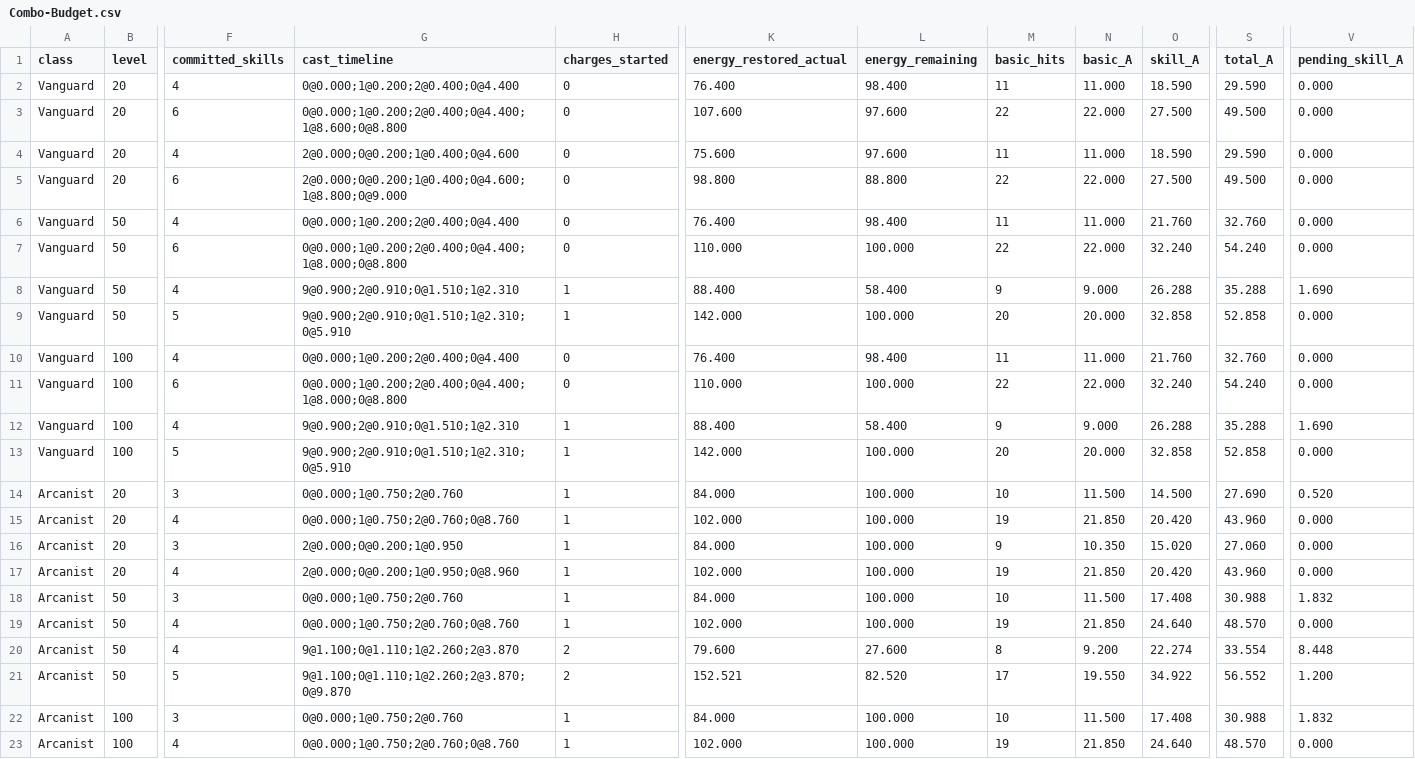
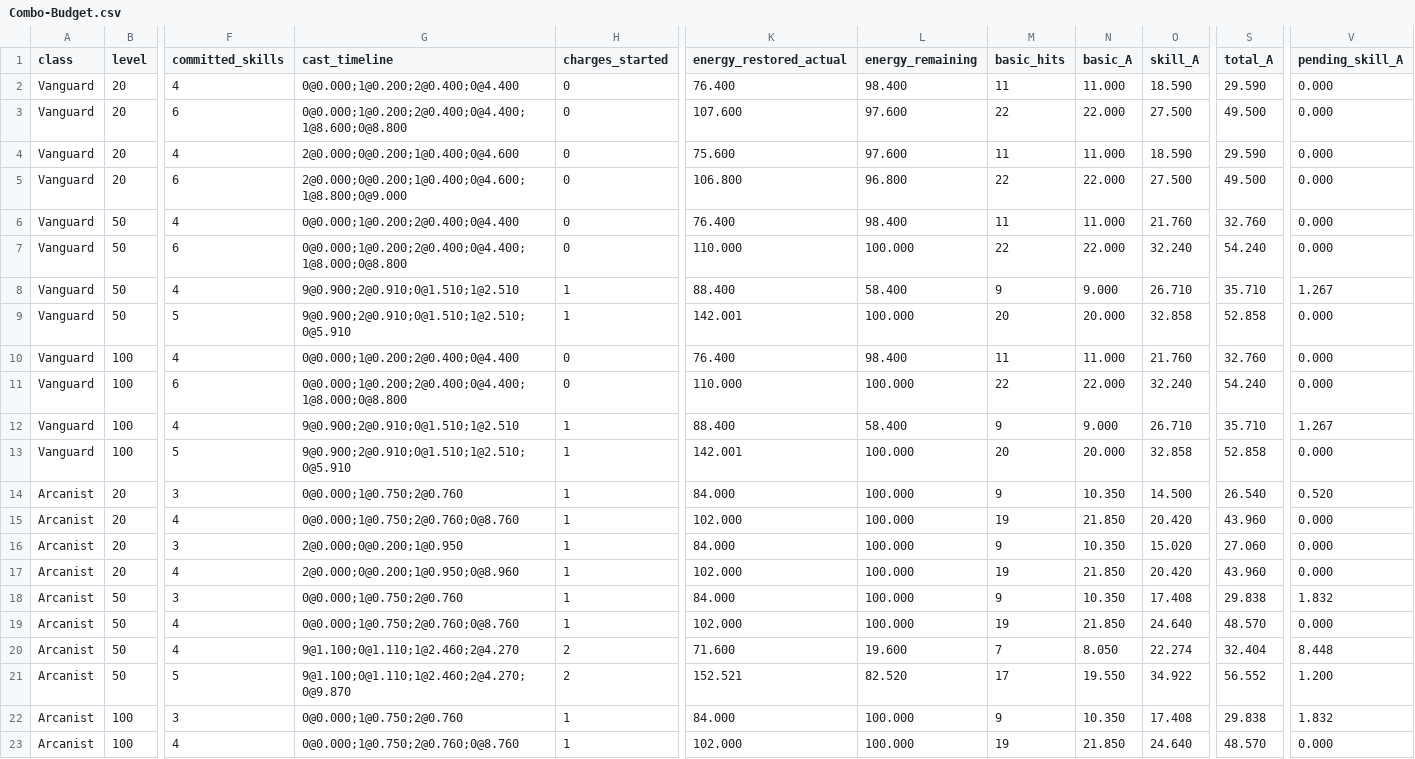
Before and after one commit to h644782259/MyGame, a CSV file: Docs/Combo-Budget.csv, drawn as a sheet; only a part is shown, gaps mark what is left out; the diff covers the shown part only; the diff names each change by its address in the sheet, - before the commit and + after, or states it on an @@ line.

```diff
--- a/Docs/Combo-Budget.csv
+++ b/Docs/Combo-Budget.csv
-K5 (energy_restored_actual): 98.800
+K5 (energy_restored_actual): 106.800
-L5 (energy_remaining): 88.800
+L5 (energy_remaining): 96.800
-G8 (cast_timeline): 9@0.900;2@0.910;0@1.510;1@2.310
+G8 (cast_timeline): 9@0.900;2@0.910;0@1.510;1@2.510
-O8 (skill_A): 26.288
+O8 (skill_A): 26.710
-S8 (total_A): 35.288
+S8 (total_A): 35.710
-V8 (pending_skill_A): 1.690
+V8 (pending_skill_A): 1.267
-G9 (cast_timeline): 9@0.900;2@0.910;0@1.510;1@2.310;0@5.910
+G9 (cast_timeline): 9@0.900;2@0.910;0@1.510;1@2.510;0@5.910
-K9 (energy_restored_actual): 142.000
+K9 (energy_restored_actual): 142.001
-G12 (cast_timeline): 9@0.900;2@0.910;0@1.510;1@2.310
+G12 (cast_timeline): 9@0.900;2@0.910;0@1.510;1@2.510
-O12 (skill_A): 26.288
+O12 (skill_A): 26.710
-S12 (total_A): 35.288
+S12 (total_A): 35.710
-V12 (pending_skill_A): 1.690
+V12 (pending_skill_A): 1.267
-G13 (cast_timeline): 9@0.900;2@0.910;0@1.510;1@2.310;0@5.910
+G13 (cast_timeline): 9@0.900;2@0.910;0@1.510;1@2.510;0@5.910
-K13 (energy_restored_actual): 142.000
+K13 (energy_restored_actual): 142.001
-M14 (basic_hits): 10
+M14 (basic_hits): 9
-N14 (basic_A): 11.500
+N14 (basic_A): 10.350
-S14 (total_A): 27.690
+S14 (total_A): 26.540
-M18 (basic_hits): 10
+M18 (basic_hits): 9
-N18 (basic_A): 11.500
+N18 (basic_A): 10.350
-S18 (total_A): 30.988
+S18 (total_A): 29.838
-G20 (cast_timeline): 9@1.100;0@1.110;1@2.260;2@3.870
+G20 (cast_timeline): 9@1.100;0@1.110;1@2.460;2@4.270
-K20 (energy_restored_actual): 79.600
+K20 (energy_restored_actual): 71.600
-L20 (energy_remaining): 27.600
+L20 (energy_remaining): 19.600
-M20 (basic_hits): 8
+M20 (basic_hits): 7
-N20 (basic_A): 9.200
+N20 (basic_A): 8.050
-S20 (total_A): 33.554
+S20 (total_A): 32.404
-G21 (cast_timeline): 9@1.100;0@1.110;1@2.260;2@3.870;0@9.870
+G21 (cast_timeline): 9@1.100;0@1.110;1@2.460;2@4.270;0@9.870
-M22 (basic_hits): 10
+M22 (basic_hits): 9
-N22 (basic_A): 11.500
+N22 (basic_A): 10.350
-S22 (total_A): 30.988
+S22 (total_A): 29.838
```
Also changed, not shown: 60 edited cells elsewhere in this file, 37 other files.
